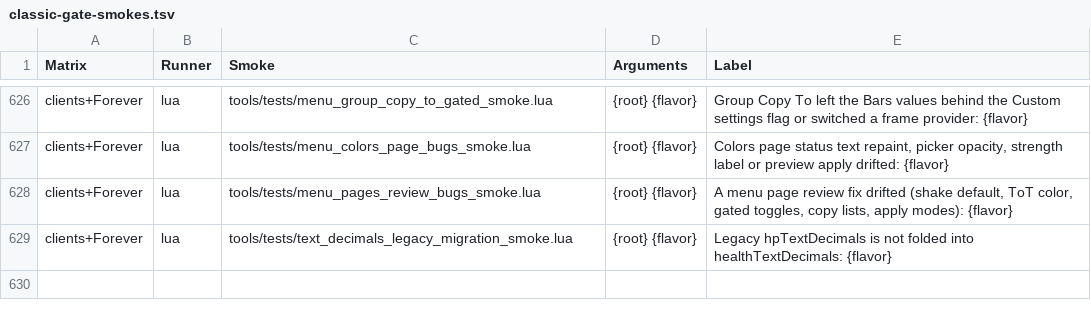
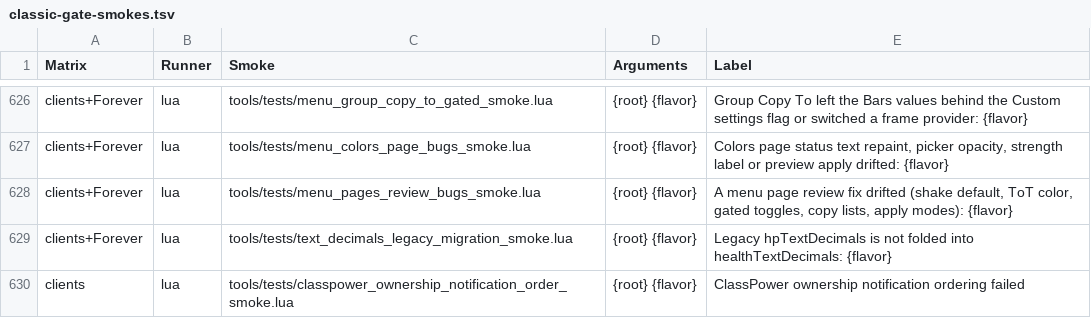
Before and after one commit to Mapkov2/MidnightSimpleUnitFrames, a TSV file: tools/classic-gate-smokes.tsv, drawn as a sheet; only a part is shown, gaps mark what is left out; the diff names each change by its address in the sheet, - before the commit and + after, or states it on an @@ line.

Commit message:
refactor(classpower): centralize mode state and power ownership
Each ClassPower mode now declares its traits once in MSUF_CP_Constants.lua
(events, renderer, bar count, pip colours, tick, light updates); controller,
ticker, core and event profiles read that descriptor.
Essence, Fractional, aura-segmented and Vengeance pips share one painter, and
alpha, auto-hide, charged, rune-map and CDM-width state live on the CP table
instead of getter/setter closures.
MSUF.ClassPowerOwnership, created and subscribed by the Power element, replaces
the four ownership globals; all readers use it and the unread exports are
removed (feature-inventory allowlist: dead). Aug notification order is unchanged.
Adds an ownership notification-order smoke (pre-refactor traces) and a Vengeance
budget; all 51 ClassPower traces and the profile corpus are byte-identical.

```diff
--- a/tools/classic-gate-smokes.tsv
+++ b/tools/classic-gate-smokes.tsv
+row 630: clients | lua | tools/tests/classpower_ownership_notification_order_smoke.lua | {root} {flavor} | ClassPower ownership notification ordering failed
```
Also changed, not shown: 35 other files.
